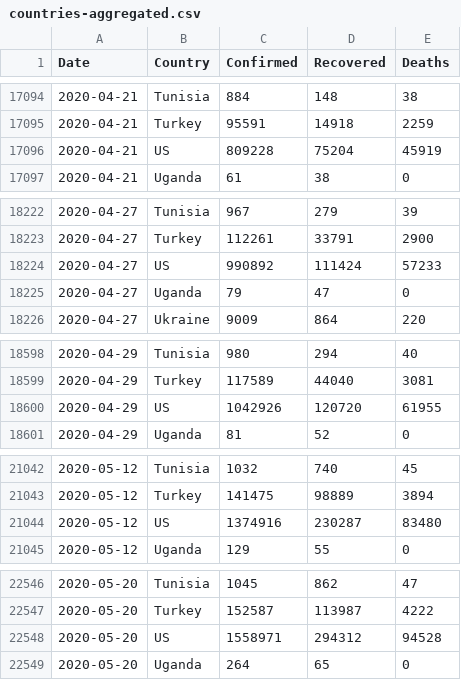
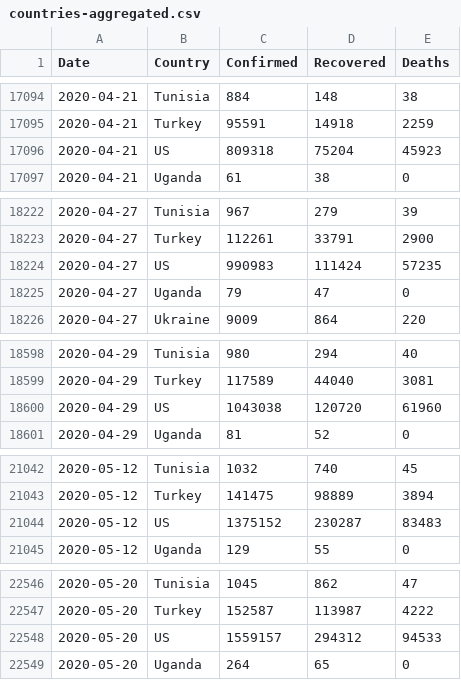
Before and after one commit to datasets/covid-19, a CSV file: data/countries-aggregated.csv, drawn as a sheet; only a part is shown, gaps mark what is left out; the diff covers the shown part only.

```diff
--- a/data/countries-aggregated.csv
+++ b/data/countries-aggregated.csv
@@ -17095,3 +17095,3 @@ Date,Country,Confirmed,Recovered,Deaths
 2020-04-21,Turkey,95591,14918,2259
-2020-04-21,US,809228,75204,45919
+2020-04-21,US,809318,75204,45923
 2020-04-21,Uganda,61,38,0
@@ -18223,3 +18223,3 @@ Date,Country,Confirmed,Recovered,Deaths
 2020-04-27,Turkey,112261,33791,2900
-2020-04-27,US,990892,111424,57233
+2020-04-27,US,990983,111424,57235
 2020-04-27,Uganda,79,47,0
@@ -18599,3 +18599,3 @@ Date,Country,Confirmed,Recovered,Deaths
 2020-04-29,Turkey,117589,44040,3081
-2020-04-29,US,1042926,120720,61955
+2020-04-29,US,1043038,120720,61960
 2020-04-29,Uganda,81,52,0
@@ -21043,3 +21043,3 @@ Date,Country,Confirmed,Recovered,Deaths
 2020-05-12,Turkey,141475,98889,3894
-2020-05-12,US,1374916,230287,83480
+2020-05-12,US,1375152,230287,83483
 2020-05-12,Uganda,129,55,0
@@ -22547,3 +22547,3 @@ Date,Country,Confirmed,Recovered,Deaths
 2020-05-20,Turkey,152587,113987,4222
-2020-05-20,US,1558971,294312,94528
+2020-05-20,US,1559157,294312,94533
 2020-05-20,Uganda,264,65,0
```
Also changed, not shown: 8 edited cells elsewhere in this file, data/key-countries-pivoted.csv, data/worldwide-aggregated.csv, 2 other files.
